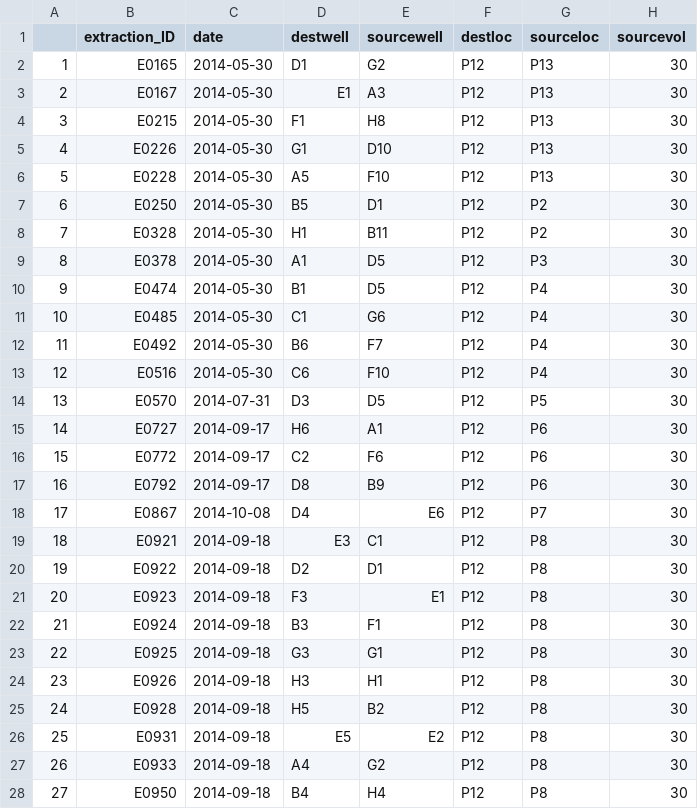
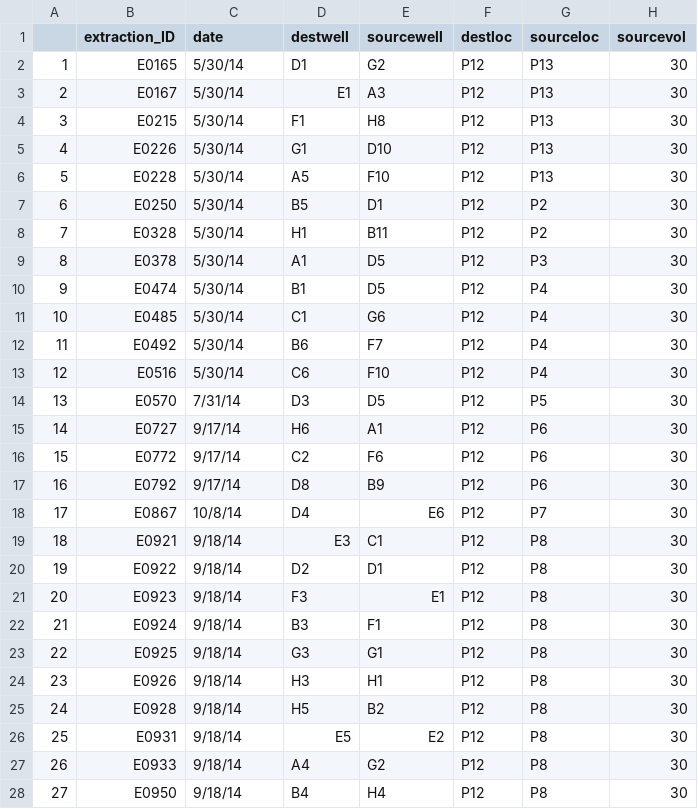
Before and after one commit to stuartmichelle/Laboratory, a CSV file: 2016-08-23biomek.csv, drawn as a sheet; only a part is shown; the diff covers the shown part only.

Commit message:
fixed the location of the short plates, final verison before biomek after 8/23/2016

```diff
--- a/2016-08-23biomek.csv
+++ b/2016-08-23biomek.csv
@@ -2,27 +2,27 @@
-"1","E0165","2014-05-30","D1","G2","P12","P13",30
-"2","E0167","2014-05-30","E1","A3","P12","P13",30
-"3","E0215","2014-05-30","F1","H8","P12","P13",30
-"4","E0226","2014-05-30","G1","D10","P12","P13",30
-"5","E0228","2014-05-30","A5","F10","P12","P13",30
-"6","E0250","2014-05-30","B5","D1","P12","P2",30
-"7","E0328","2014-05-30","H1","B11","P12","P2",30
-"8","E0378","2014-05-30","A1","D5","P12","P3",30
-"9","E0474","2014-05-30","B1","D5","P12","P4",30
-"10","E0485","2014-05-30","C1","G6","P12","P4",30
-"11","E0492","2014-05-30","B6","F7","P12","P4",30
-"12","E0516","2014-05-30","C6","F10","P12","P4",30
-"13","E0570","2014-07-31","D3","D5","P12","P5",30
-"14","E0727","2014-09-17","H6","A1","P12","P6",30
-"15","E0772","2014-09-17","C2","F6","P12","P6",30
-"16","E0792","2014-09-17","D8","B9","P12","P6",30
-"17","E0867","2014-10-08","D4","E6","P12","P7",30
-"18","E0921","2014-09-18","E3","C1","P12","P8",30
-"19","E0922","2014-09-18","D2","D1","P12","P8",30
-"20","E0923","2014-09-18","F3","E1","P12","P8",30
-"21","E0924","2014-09-18","B3","F1","P12","P8",30
-"22","E0925","2014-09-18","G3","G1","P12","P8",30
-"23","E0926","2014-09-18","H3","H1","P12","P8",30
-"24","E0928","2014-09-18","H5","B2","P12","P8",30
-"25","E0931","2014-09-18","E5","E2","P12","P8",30
-"26","E0933","2014-09-18","A4","G2","P12","P8",30
-"27","E0950","2014-09-18","B4","H4","P12","P8",30
+1,E0165,5/30/14,D1,G2,P12,P13,30
+2,E0167,5/30/14,E1,A3,P12,P13,30
+3,E0215,5/30/14,F1,H8,P12,P13,30
+4,E0226,5/30/14,G1,D10,P12,P13,30
+5,E0228,5/30/14,A5,F10,P12,P13,30
+6,E0250,5/30/14,B5,D1,P12,P2,30
+7,E0328,5/30/14,H1,B11,P12,P2,30
+8,E0378,5/30/14,A1,D5,P12,P3,30
+9,E0474,5/30/14,B1,D5,P12,P4,30
+10,E0485,5/30/14,C1,G6,P12,P4,30
+11,E0492,5/30/14,B6,F7,P12,P4,30
+12,E0516,5/30/14,C6,F10,P12,P4,30
+13,E0570,7/31/14,D3,D5,P12,P5,30
+14,E0727,9/17/14,H6,A1,P12,P6,30
+15,E0772,9/17/14,C2,F6,P12,P6,30
+16,E0792,9/17/14,D8,B9,P12,P6,30
+17,E0867,10/8/14,D4,E6,P12,P7,30
+18,E0921,9/18/14,E3,C1,P12,P8,30
+19,E0922,9/18/14,D2,D1,P12,P8,30
+20,E0923,9/18/14,F3,E1,P12,P8,30
+21,E0924,9/18/14,B3,F1,P12,P8,30
+22,E0925,9/18/14,G3,G1,P12,P8,30
+23,E0926,9/18/14,H3,H1,P12,P8,30
+24,E0928,9/18/14,H5,B2,P12,P8,30
+25,E0931,9/18/14,E5,E2,P12,P8,30
+26,E0933,9/18/14,A4,G2,P12,P8,30
+27,E0950,9/18/14,B4,H4,P12,P8,30
```
Also changed, not shown: 35 edited cells elsewhere in this file.
